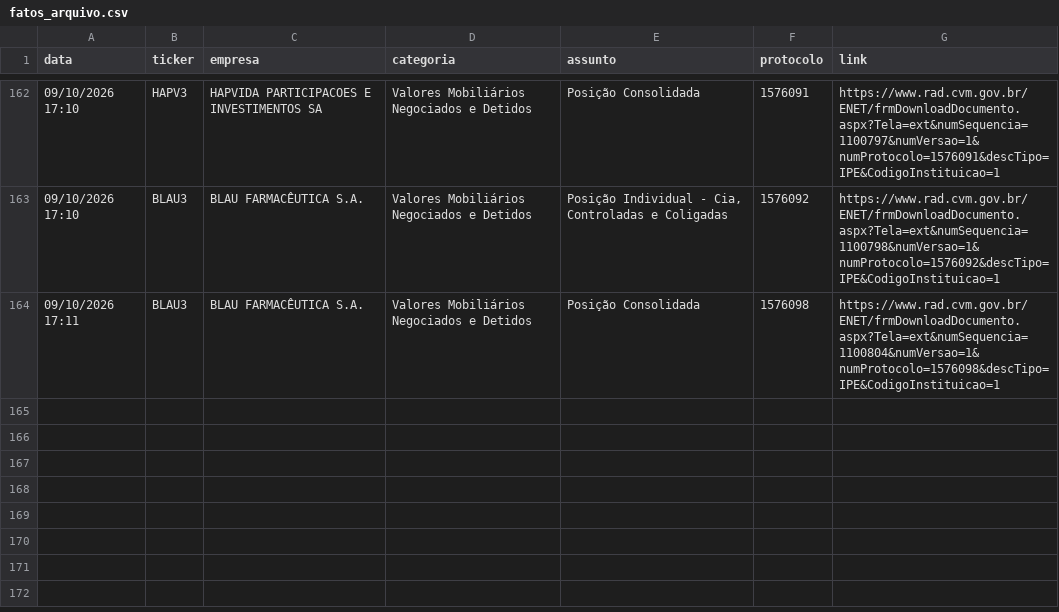
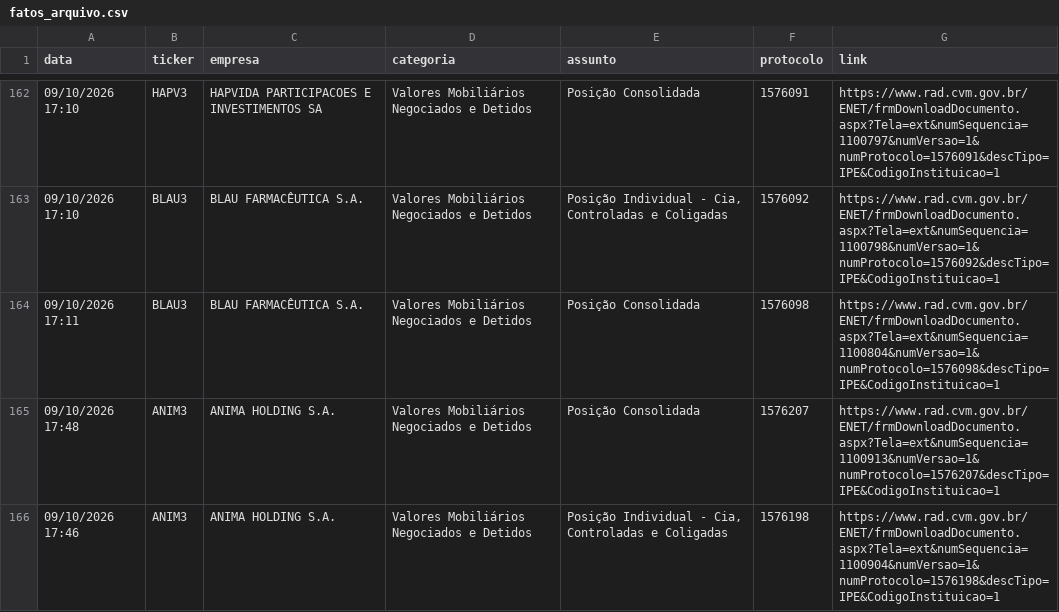
Before and after one commit to danxhp/cvm-fatos-relevantes, a CSV file: fatos_arquivo.csv, drawn as a sheet; only a part is shown, gaps mark what is left out; the diff names each change by its address in the sheet, - before the commit and + after, or states it on an @@ line.

```diff
--- a/fatos_arquivo.csv
+++ b/fatos_arquivo.csv
+row 165: 09/10/2026 17:48 | ANIM3 | ANIMA HOLDING S.A. | Valores Mobiliários Negociados e Detidos | Posição Consolidada | 1576207 | https://www.rad.cvm.gov.br/ENET/frmDownloadDocumento.aspx?Tela=ext&numSequencia=1100913&numVersao=1&numProtocolo=1576207&descTipo=IPE&CodigoInstituicao=1
+row 166: 09/10/2026 17:46 | ANIM3 | ANIMA HOLDING S.A. | Valores Mobiliários Negociados e Detidos | Posição Individual - Cia, Controladas e Coligadas | 1576198 | https://www.rad.cvm.gov.br/ENET/frmDownloadDocumento.aspx?Tela=ext&numSequencia=1100904&numVersao=1&numProtocolo=1576198&descTipo=IPE&CodigoInstituicao=1
```
Also changed, not shown: 2 other files.
